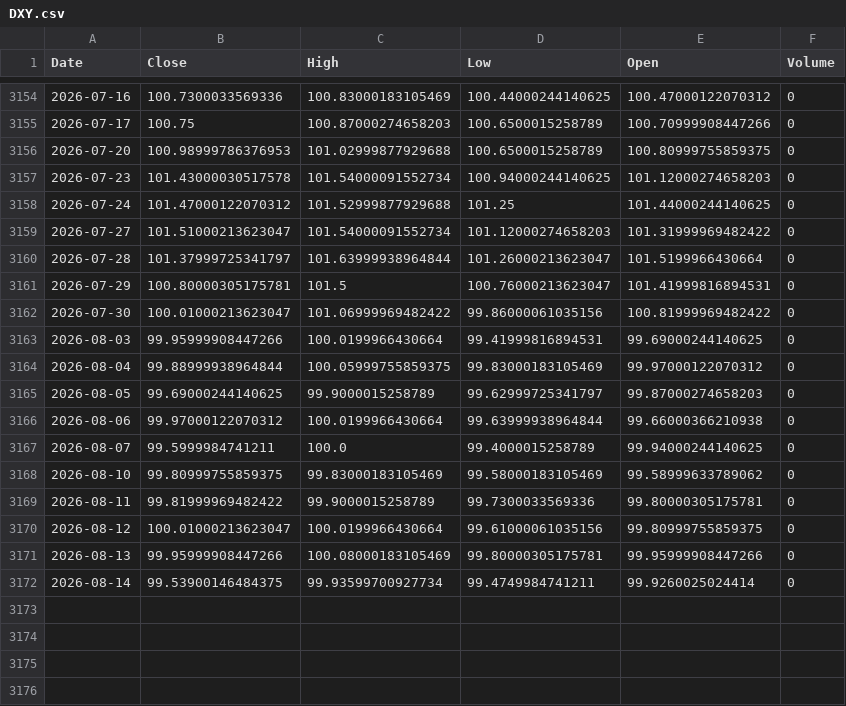
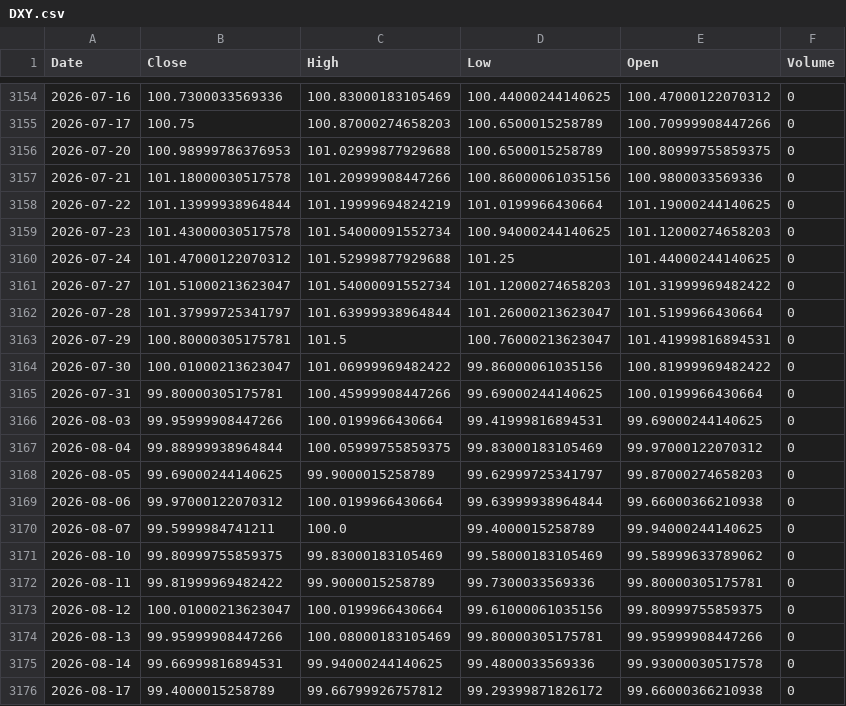
Before and after one commit to kittycapital/btc-asset-correlation, a CSV file: data/DXY.csv, drawn as a sheet; only a part is shown, gaps mark what is left out.

```diff
--- a/data/DXY.csv
+++ b/data/DXY.csv
@@ -3156,2 +3156,4 @@ Date,Close,High,Low,Open,Volume
 2026-07-20,100.98999786376953,101.02999877929688,100.6500015258789,100.80999755859375,0
+2026-07-21,101.18000030517578,101.20999908447266,100.86000061035156,100.9800033569336,0
+2026-07-22,101.13999938964844,101.19999694824219,101.0199966430664,101.19000244140625,0
 2026-07-23,101.43000030517578,101.54000091552734,100.94000244140625,101.12000274658203,0
@@ -3162,2 +3164,3 @@ Date,Close,High,Low,Open,Volume
 2026-07-30,100.01000213623047,101.06999969482422,99.86000061035156,100.81999969482422,0
+2026-07-31,99.80000305175781,100.45999908447266,99.69000244140625,100.0199966430664,0
 2026-08-03,99.95999908447266,100.0199966430664,99.41999816894531,99.69000244140625,0
@@ -3171,2 +3174,3 @@ Date,Close,High,Low,Open,Volume
 2026-08-13,99.95999908447266,100.08000183105469,99.80000305175781,99.95999908447266,0
-2026-08-14,99.53900146484375,99.93599700927734,99.4749984741211,99.9260025024414,0
+2026-08-14,99.66999816894531,99.94000244140625,99.4800033569336,99.93000030517578,0
+2026-08-17,99.4000015258789,99.66799926757812,99.29399871826172,99.66000366210938,0
```
Also changed, not shown: data/BTC.csv, data/GLD.csv, 4 other files.
